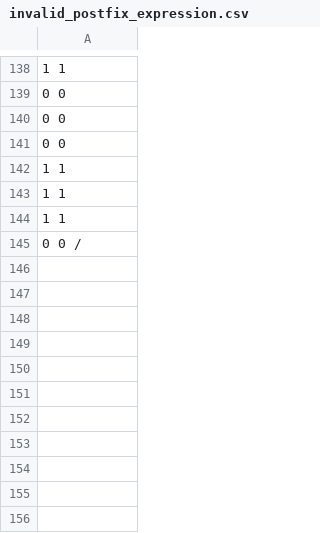
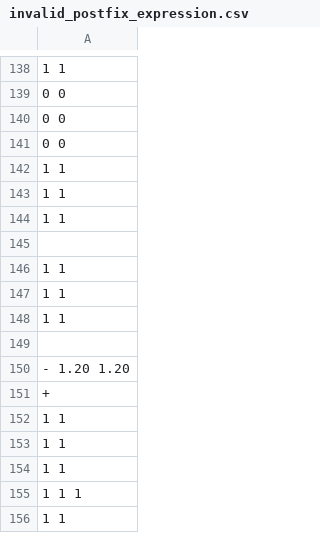
Before and after one commit to Chea-Ilong/ALGORITHM-DATA-STRUCTURES-Final-Project-, a CSV file: output/invalid_postfix_expression.csv, drawn as a sheet; only a part is shown, gaps mark what is left out; addresses are those after the commit; the diff names each change by its address in the sheet, - before the commit and + after, or states it on an @@ line.

```diff
--- a/output/invalid_postfix_expression.csv
+++ b/output/invalid_postfix_expression.csv
+row 145: (empty)
-A146: 0 0 /
+A146: 1 1
+row 147: 1 1
+row 148: 1 1
+row 149: (empty)
+row 150: - 1.20 1.20
+row 151: +
+row 152: 1 1
+row 153: 1 1
+row 154: 1 1
+row 155: 1 1 1
+row 156: 1 1
```
Also changed, not shown: output/expression_postfix.csv, output/prefix_invalid_expressions.csv, 12 other files.
